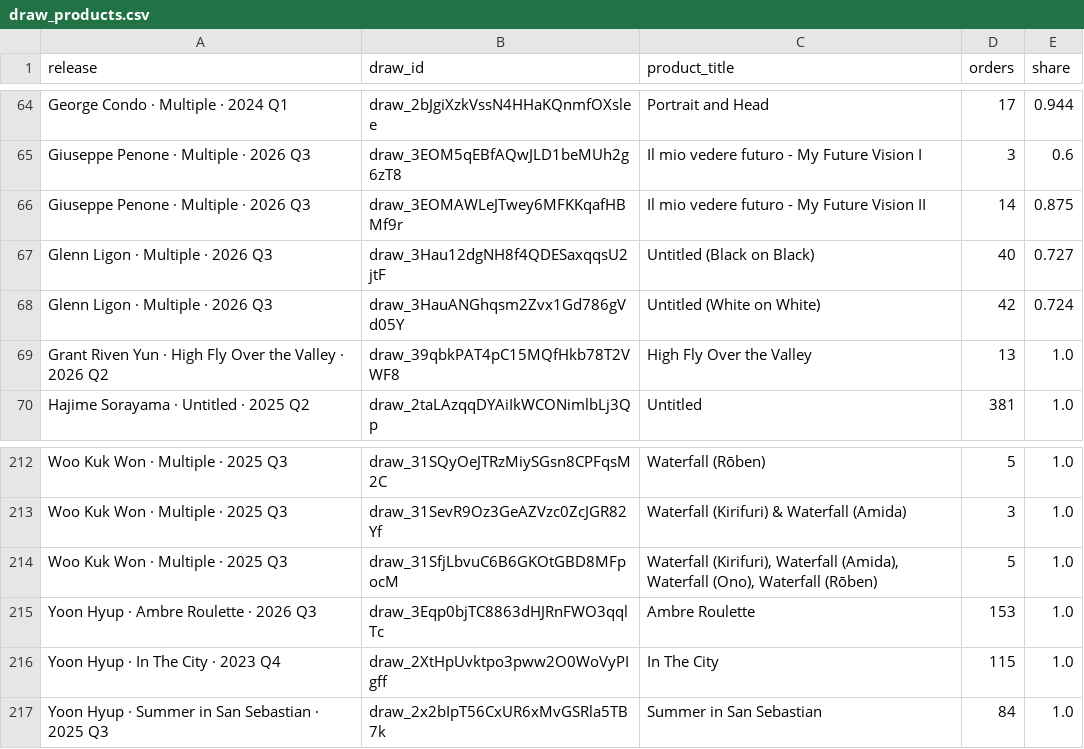
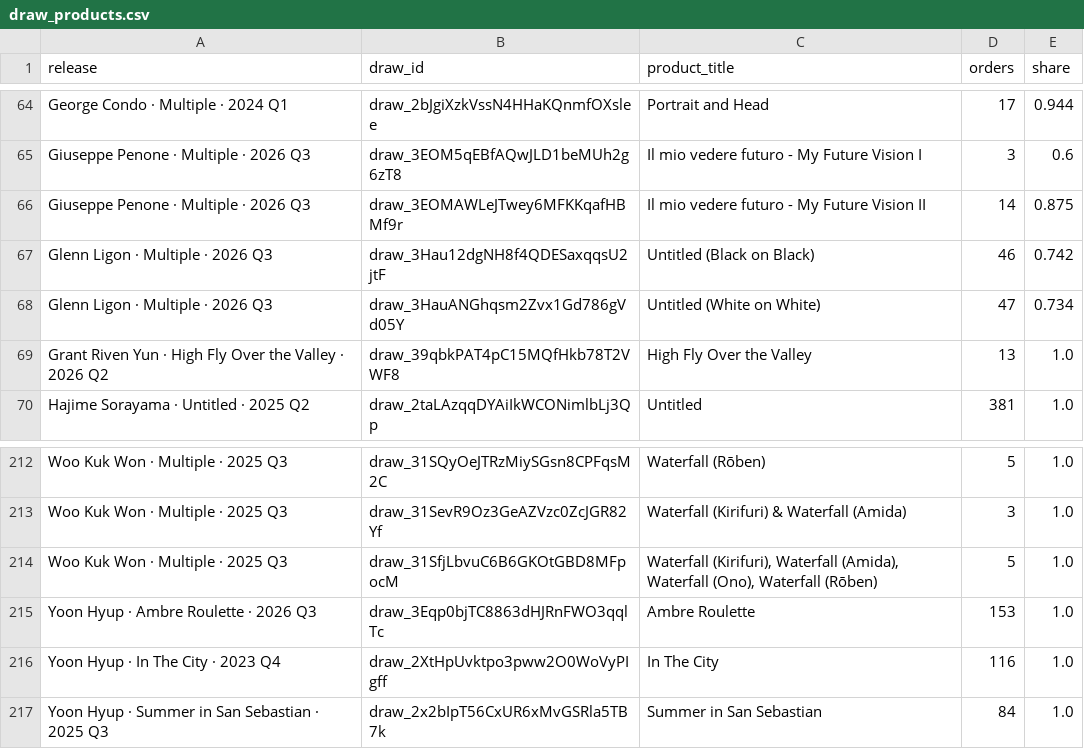
Before and after one commit to avantartemarketing/BI, a CSV file: data/draw_products.csv, drawn as a sheet; only a part is shown, gaps mark what is left out.

```diff
--- a/data/draw_products.csv
+++ b/data/draw_products.csv
@@ -66,4 +66,4 @@ Giuseppe Penone · Multiple · 2026 Q3,draw_3EOM5qEBfAQwJLD1beMUh2g6zT8,Il mio v
 Giuseppe Penone · Multiple · 2026 Q3,draw_3EOMAWLeJTwey6MFKKqafHBMf9r,Il mio vedere futuro - My Future Vision II,14,0.875
-Glenn Ligon · Multiple · 2026 Q3,draw_3Hau12dgNH8f4QDESaxqqsU2jtF,Untitled (Black on Black),40,0.727
-Glenn Ligon · Multiple · 2026 Q3,draw_3HauANGhqsm2Zvx1Gd786gVd05Y,Untitled (White on White),42,0.724
+Glenn Ligon · Multiple · 2026 Q3,draw_3Hau12dgNH8f4QDESaxqqsU2jtF,Untitled (Black on Black),46,0.742
+Glenn Ligon · Multiple · 2026 Q3,draw_3HauANGhqsm2Zvx1Gd786gVd05Y,Untitled (White on White),47,0.734
 Grant Riven Yun · High Fly Over the Valley · 2026 Q2,draw_39qbkPAT4pC15MQfHkb78T2VWF8,High Fly Over the Valley,13,1.0
@@ -215,3 +215,3 @@ Woo Kuk Won · Multiple · 2025 Q3,draw_31SfjLbvuC6B6GKOtGBD8MFpocM,"Waterfall (
 Yoon Hyup · Ambre Roulette · 2026 Q3,draw_3Eqp0bjTC8863dHJRnFWO3qqlTc,Ambre Roulette,153,1.0
-Yoon Hyup · In The City · 2023 Q4,draw_2XtHpUvktpo3pww2O0WoVyPIgff,In The City,115,1.0
+Yoon Hyup · In The City · 2023 Q4,draw_2XtHpUvktpo3pww2O0WoVyPIgff,In The City,116,1.0
 Yoon Hyup · Summer in San Sebastian · 2025 Q3,draw_2x2bIpT56CxUR6xMvGSRla5TB7k,Summer in San Sebastian,84,1.0
```
Also changed, not shown: data/app/release_people.csv, data/app/release_windows.csv, 16 other files.
